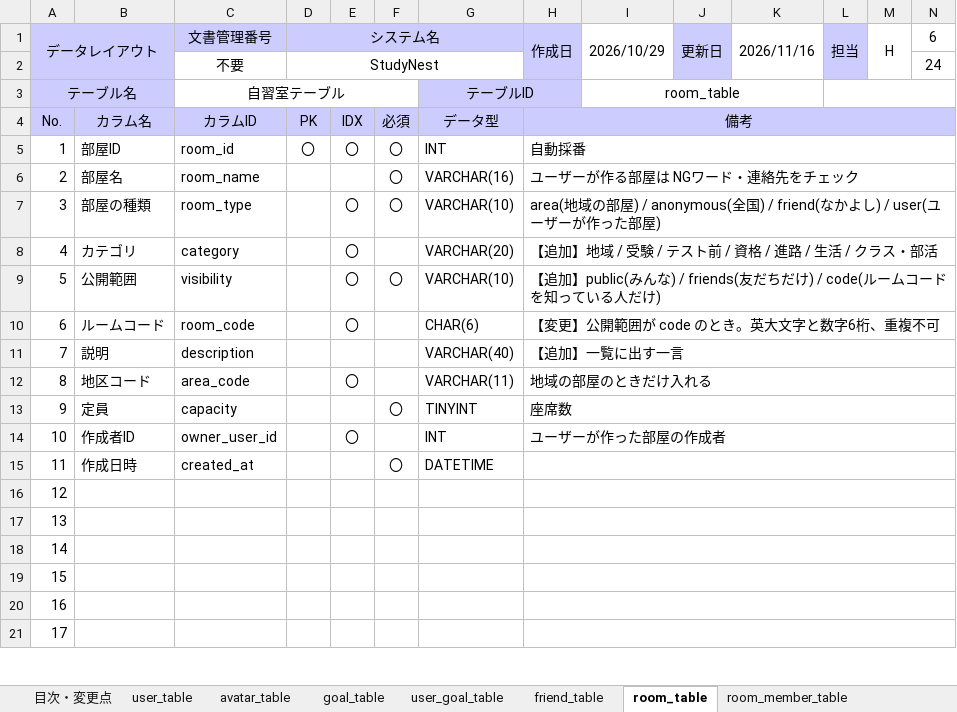
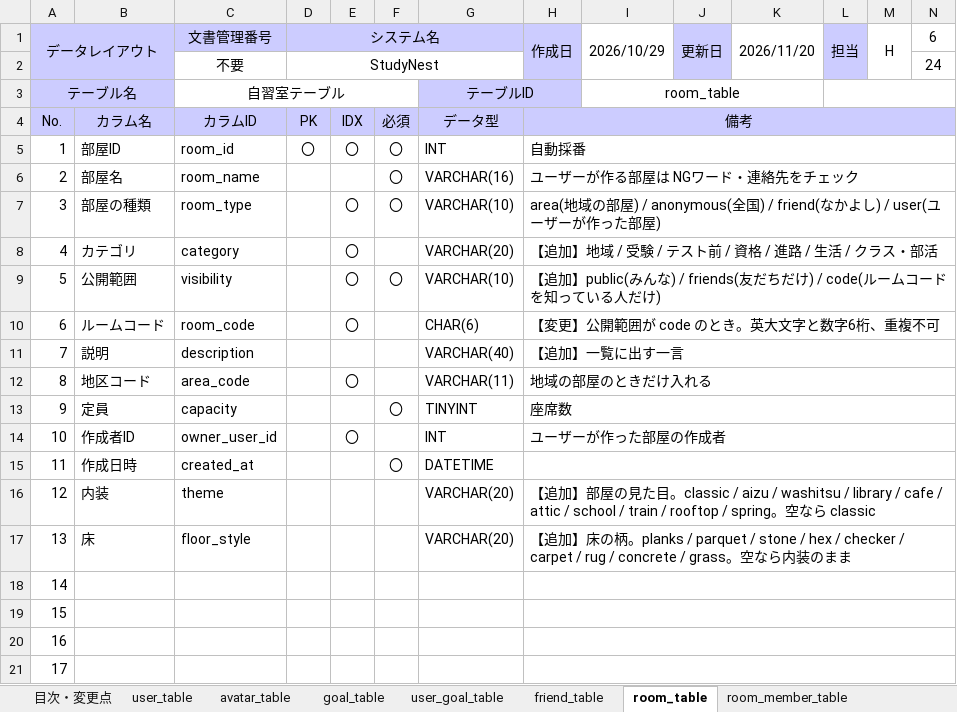
Before and after one commit to hakuoubot/kouki-kaihatu, an Excel workbook: docs/DB設計書_StudyNest.xlsx, sheet room_table, drawn as a sheet; only a part is shown; values as stored, in another font and other column widths than the file's, no borders; the diff names each change by its address in the sheet, - before the commit and + after, or states it on an @@ line.

```diff
--- a/docs/DB設計書_StudyNest.xlsx (sheet room_table)
+++ b/docs/DB設計書_StudyNest.xlsx (sheet room_table)
-K1: 2026/11/16
+K1: 2026/11/20
-B16: (empty)
+B16: 内装
-C16: (empty)
+C16: theme
-G16:G17: (empty)
+G16:G17: VARCHAR(20)
-H16: (empty)
+H16: 【追加】部屋の見た目。classic / aizu / washitsu / library / cafe / attic / school / train / rooftop / spring。空なら classic
-B17: (empty)
+B17: 床
-C17: (empty)
+C17: floor_style
-H17: (empty)
+H17: 【追加】床の柄。planks / parquet / stone / hex / checker / carpet / rug / concrete / grass。空なら内装のまま
```
Also changed, not shown: sheet 目次・変更点, 12 other files.
